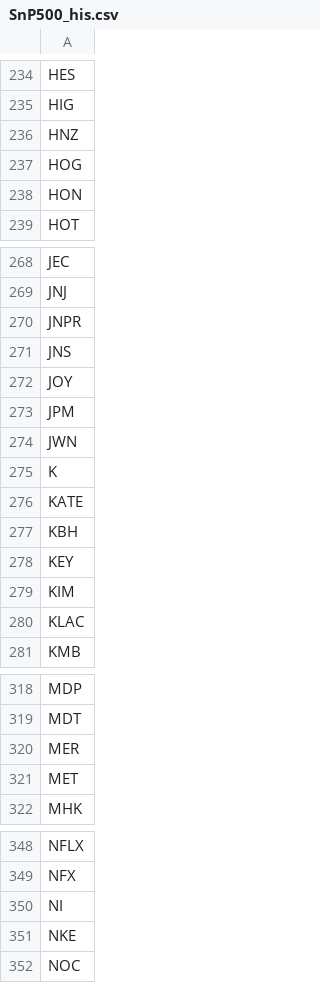
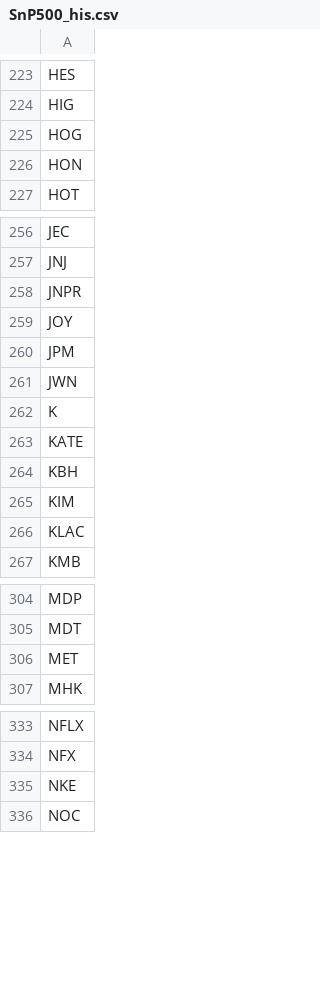
Before and after one commit to royang2012/ML_summer_proj, a CSV file: resources/SnP500_his.csv, drawn as a sheet; only a part is shown, gaps mark what is left out; the diff covers the shown part only.

```diff
--- a/resources/SnP500_his.csv
+++ b/resources/SnP500_his.csv
@@ -235,3 +224,2 @@ HES
 HIG
-HNZ
 HOG
@@ -270,3 +258,2 @@ JNJ
 JNPR
-JNS
 JOY
@@ -277,3 +264,2 @@ KATE
 KBH
-KEY
 KIM
@@ -319,3 +305,2 @@ MDP
 MDT
-MER
 MET
@@ -349,3 +334,2 @@ NFLX
 NFX
-NI
 NKE
```
Also changed, not shown: 2 added rows and 21 removed rows elsewhere in this file, 4 other files.
